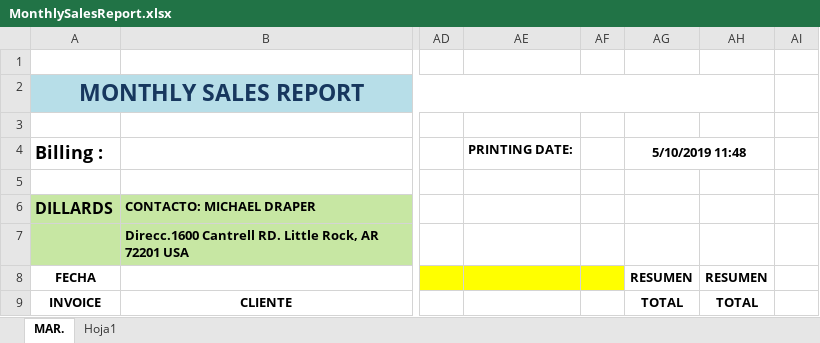
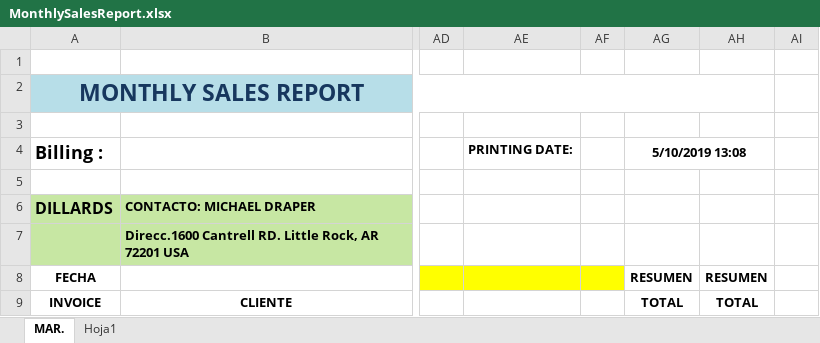
Before and after one commit to lendisolutions/Software-ERP-ASA, an Excel workbook: ERP.Presentacion/Excel/MonthlySalesReport.xlsx, sheet MAR., drawn as a sheet; only a part is shown, gaps mark what is left out; values as stored, in another font and other column widths than the file's, no borders; the diff names each change by its address in the sheet, - before the commit and + after, or states it on an @@ line.

```diff
--- a/ERP.Presentacion/Excel/MonthlySalesReport.xlsx (sheet MAR.)
+++ b/ERP.Presentacion/Excel/MonthlySalesReport.xlsx (sheet MAR.)
-AG4: 5/10/2019 11:48
+AG4: 5/10/2019 13:08
```
Also changed, not shown: 2 other files.
